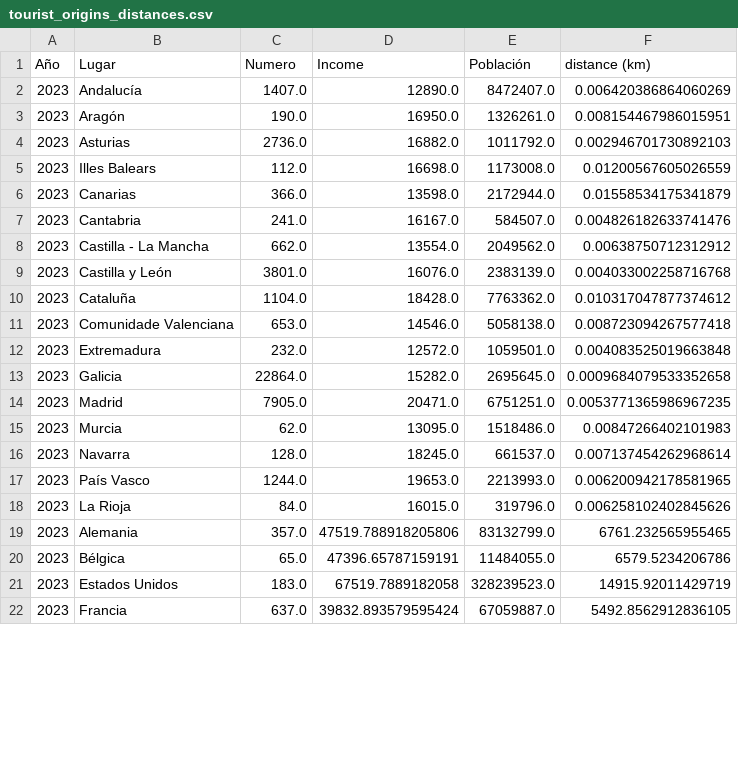
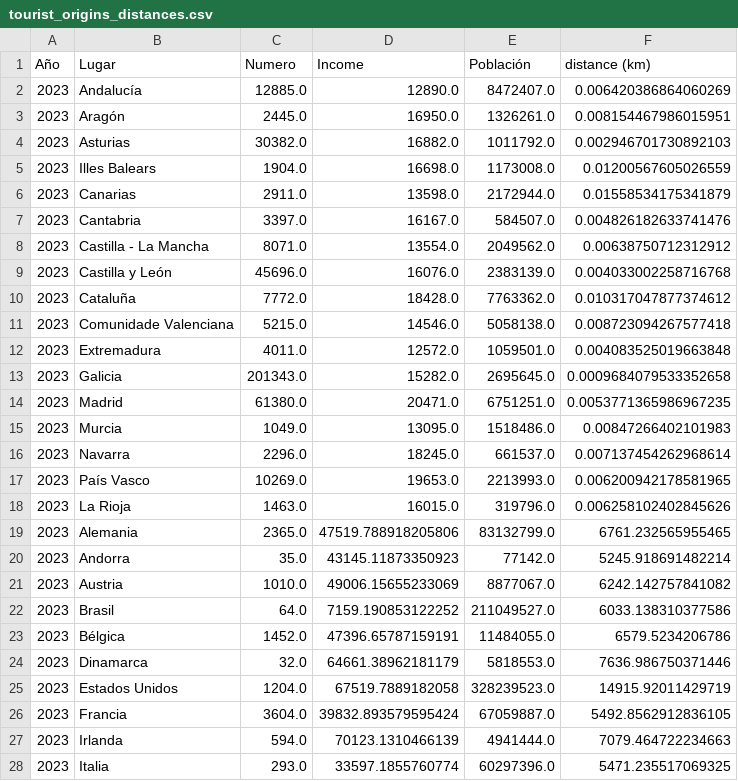
Before and after one commit to herves-pardavila/recreation, a CSV file: tourist_origins_distances.csv, drawn as a sheet; only a part is shown; the diff covers the shown part only.

```diff
--- a/tourist_origins_distances.csv
+++ b/tourist_origins_distances.csv
@@ -1,22 +1,28 @@
 Año,Lugar,Numero,Income,Población,distance (km)
-2023,Andalucía,1407.0,12890.0,8472407.0,0.006420386864060269
-2023,Aragón,190.0,16950.0,1326261.0,0.008154467986015951
-2023,Asturias,2736.0,16882.0,1011792.0,0.002946701730892103
-2023,Illes Balears,112.0,16698.0,1173008.0,0.01200567605026559
-2023,Canarias,366.0,13598.0,2172944.0,0.01558534175341879
-2023,Cantabria,241.0,16167.0,584507.0,0.004826182633741476
-2023,Castilla - La Mancha,662.0,13554.0,2049562.0,0.00638750712312912
-2023,Castilla y León,3801.0,16076.0,2383139.0,0.004033002258716768
-2023,Cataluña,1104.0,18428.0,7763362.0,0.010317047877374612
-2023,Comunidade Valenciana,653.0,14546.0,5058138.0,0.008723094267577418
-2023,Extremadura,232.0,12572.0,1059501.0,0.004083525019663848
-2023,Galicia,22864.0,15282.0,2695645.0,0.0009684079533352658
-2023,Madrid,7905.0,20471.0,6751251.0,0.0053771365986967235
-2023,Murcia,62.0,13095.0,1518486.0,0.00847266402101983
-2023,Navarra,128.0,18245.0,661537.0,0.007137454262968614
-2023,País Vasco,1244.0,19653.0,2213993.0,0.006200942178581965
-2023,La Rioja,84.0,16015.0,319796.0,0.006258102402845626
-2023,Alemania,357.0,47519.788918205806,83132799.0,6761.232565955465
-2023,Bélgica,65.0,47396.65787159191,11484055.0,6579.5234206786
-2023,Estados Unidos,183.0,67519.7889182058,328239523.0,14915.92011429719
-2023,Francia,637.0,39832.893579595424,67059887.0,5492.8562912836105
+2023,Andalucía,12885.0,12890.0,8472407.0,0.006420386864060269
+2023,Aragón,2445.0,16950.0,1326261.0,0.008154467986015951
+2023,Asturias,30382.0,16882.0,1011792.0,0.002946701730892103
+2023,Illes Balears,1904.0,16698.0,1173008.0,0.01200567605026559
+2023,Canarias,2911.0,13598.0,2172944.0,0.01558534175341879
+2023,Cantabria,3397.0,16167.0,584507.0,0.004826182633741476
+2023,Castilla - La Mancha,8071.0,13554.0,2049562.0,0.00638750712312912
+2023,Castilla y León,45696.0,16076.0,2383139.0,0.004033002258716768
+2023,Cataluña,7772.0,18428.0,7763362.0,0.010317047877374612
+2023,Comunidade Valenciana,5215.0,14546.0,5058138.0,0.008723094267577418
+2023,Extremadura,4011.0,12572.0,1059501.0,0.004083525019663848
+2023,Galicia,201343.0,15282.0,2695645.0,0.0009684079533352658
+2023,Madrid,61380.0,20471.0,6751251.0,0.0053771365986967235
+2023,Murcia,1049.0,13095.0,1518486.0,0.00847266402101983
+2023,Navarra,2296.0,18245.0,661537.0,0.007137454262968614
+2023,País Vasco,10269.0,19653.0,2213993.0,0.006200942178581965
+2023,La Rioja,1463.0,16015.0,319796.0,0.006258102402845626
+2023,Alemania,2365.0,47519.788918205806,83132799.0,6761.232565955465
+2023,Andorra,35.0,43145.11873350923,77142.0,5245.918691482214
+2023,Austria,1010.0,49006.15655233069,8877067.0,6242.142757841082
+2023,Brasil,64.0,7159.190853122252,211049527.0,6033.138310377586
+2023,Bélgica,1452.0,47396.65787159191,11484055.0,6579.5234206786
+2023,Dinamarca,32.0,64661.38962181179,5818553.0,7636.986750371446
+2023,Estados Unidos,1204.0,67519.7889182058,328239523.0,14915.92011429719
+2023,Francia,3604.0,39832.893579595424,67059887.0,5492.8562912836105
+2023,Irlanda,594.0,70123.1310466139,4941444.0,7079.464722234663
+2023,Italia,293.0,33597.1855760774,60297396.0,5471.235517069325
```
Also changed, not shown: 7 added rows and 9 edited cells elsewhere in this file, 3 other files.
